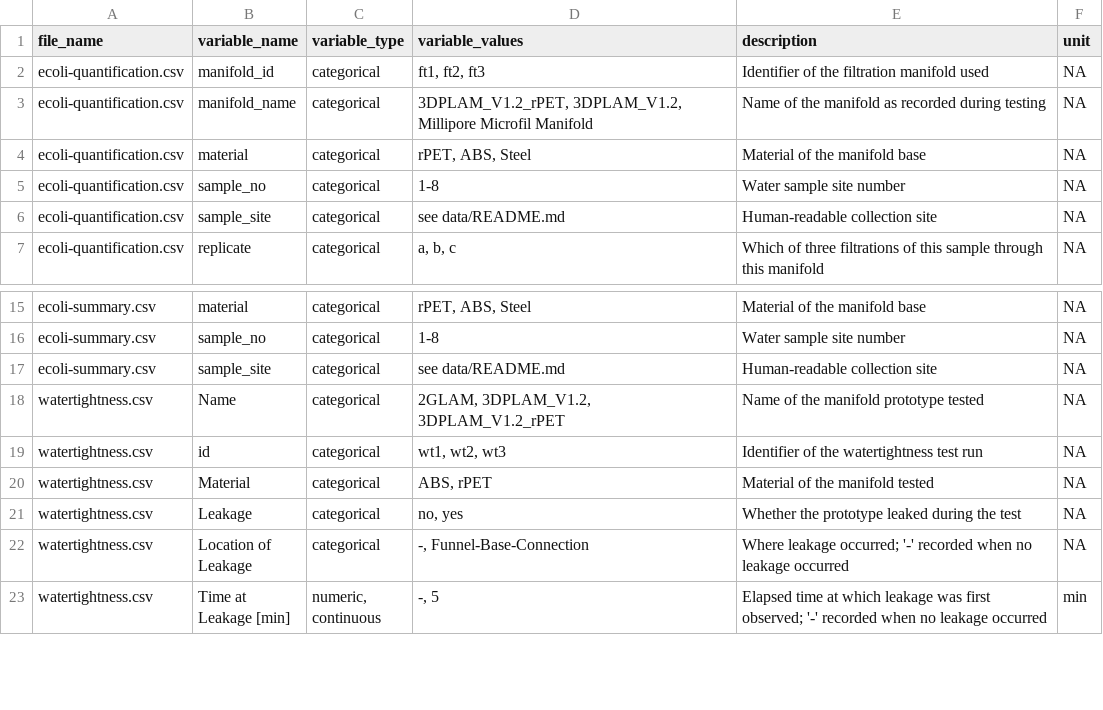
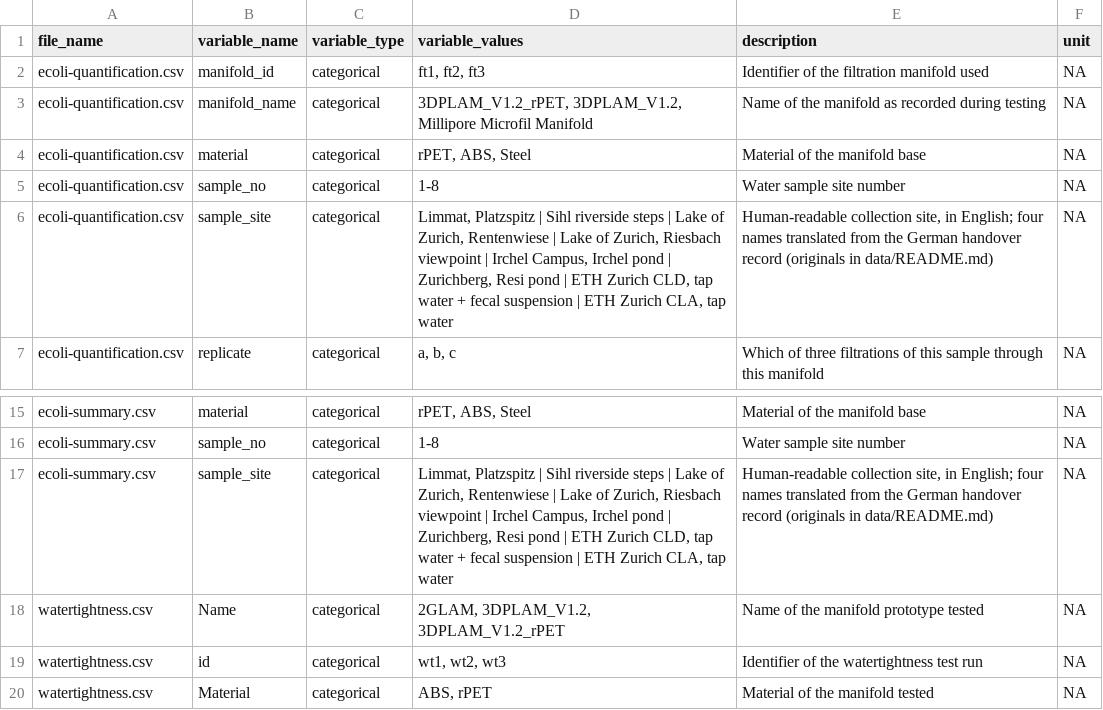
Before and after one commit to Global-Health-Engineering/3dplam, a CSV file: data/codebook.csv, drawn as a sheet; only a part is shown, gaps mark what is left out; the shorter side is filled out with more unchanged rows.

```diff
--- a/data/codebook.csv
+++ b/data/codebook.csv
@@ -5,3 +5,3 @@ ecoli-quantification.csv,material,categorical,"rPET, ABS, Steel",Material of the
 ecoli-quantification.csv,sample_no,categorical,1-8,Water sample site number,NA
-ecoli-quantification.csv,sample_site,categorical,see data/README.md,Human-readable collection site,NA
+ecoli-quantification.csv,sample_site,categorical,"Limmat, Platzspitz | Sihl riverside steps | Lake of Zurich, Rentenwiese | Lake of Zurich, Riesbach viewpoint | Irchel Campus, Irchel pond | Zurichberg, Resi pond | ETH Zurich CLD, tap water + fecal suspension | ETH Zurich CLA, tap water","Human-readable collection site, in English; four names translated from the German handover record (originals in data/README.md)",NA
 ecoli-quantification.csv,replicate,categorical,"a, b, c",Which of three filtrations of this sample through this manifold,NA
@@ -16,3 +16,3 @@ ecoli-summary.csv,material,categorical,"rPET, ABS, Steel",Material of the manifo
 ecoli-summary.csv,sample_no,categorical,1-8,Water sample site number,NA
-ecoli-summary.csv,sample_site,categorical,see data/README.md,Human-readable collection site,NA
+ecoli-summary.csv,sample_site,categorical,"Limmat, Platzspitz | Sihl riverside steps | Lake of Zurich, Rentenwiese | Lake of Zurich, Riesbach viewpoint | Irchel Campus, Irchel pond | Zurichberg, Resi pond | ETH Zurich CLD, tap water + fecal suspension | ETH Zurich CLA, tap water","Human-readable collection site, in English; four names translated from the German handover record (originals in data/README.md)",NA
 watertightness.csv,Name,categorical,"2GLAM, 3DPLAM_V1.2, 3DPLAM_V1.2_rPET",Name of the manifold prototype tested,NA
```
Also changed, not shown: data/ecoli-quantification.csv, data/ecoli-summary.csv, 3 other files.
